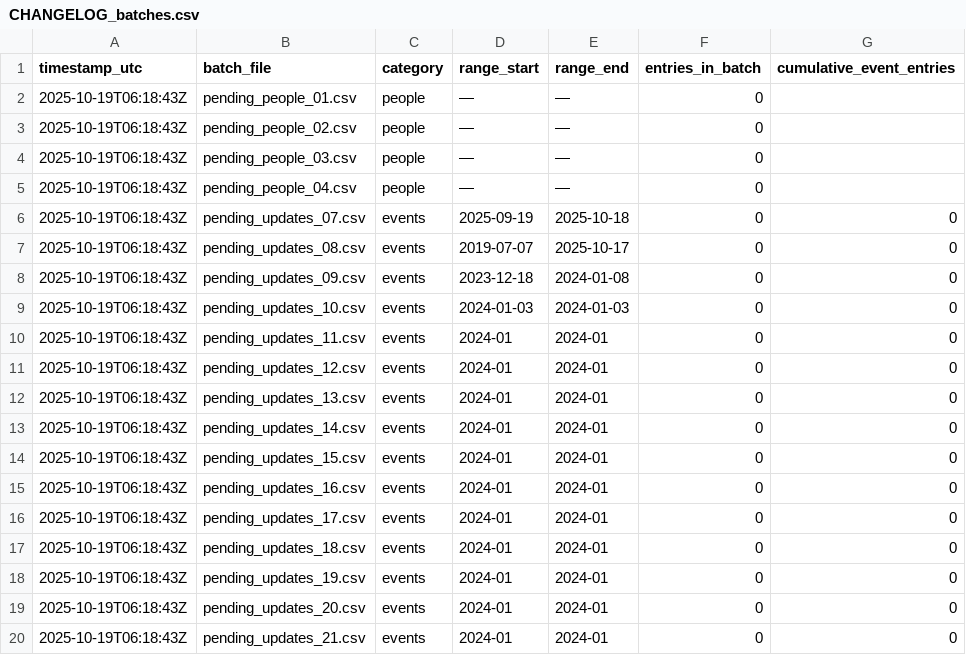
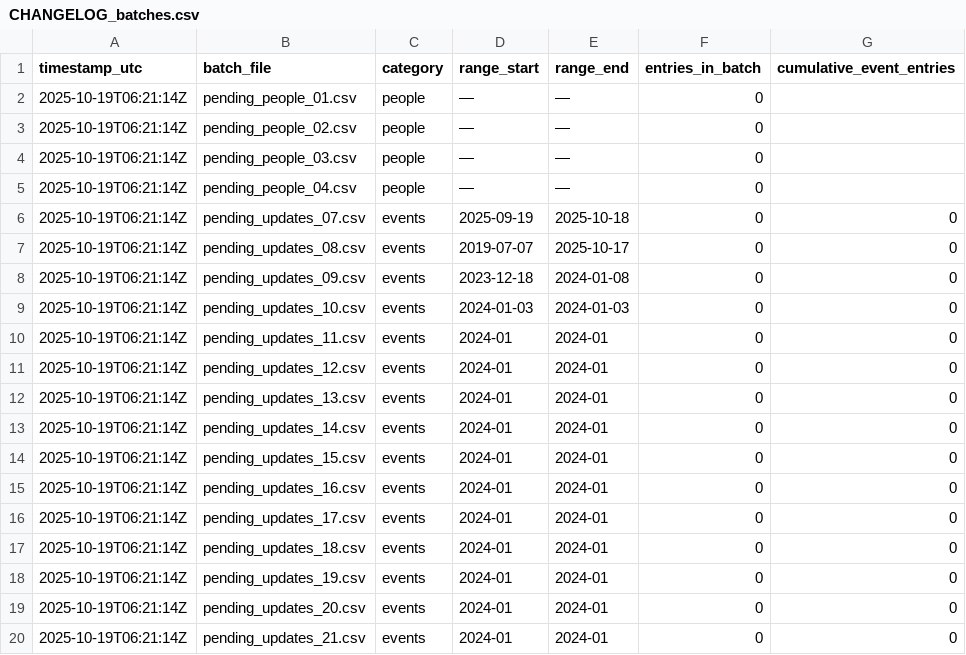
Before and after one commit to StegVerse/FREE-DOM, a CSV file: data/CHANGELOG_batches.csv, drawn as a sheet.

Commit message:
chore: merge + rebuild checklist & changelog

```diff
--- a/data/CHANGELOG_batches.csv
+++ b/data/CHANGELOG_batches.csv
@@ -1,20 +1,20 @@
 timestamp_utc,batch_file,category,range_start,range_end,entries_in_batch,cumulative_event_entries
-2025-10-19T06:18:43Z,pending_people_01.csv,people,—,—,0,
-2025-10-19T06:18:43Z,pending_people_02.csv,people,—,—,0,
-2025-10-19T06:18:43Z,pending_people_03.csv,people,—,—,0,
-2025-10-19T06:18:43Z,pending_people_04.csv,people,—,—,0,
-2025-10-19T06:18:43Z,pending_updates_07.csv,events,2025-09-19,2025-10-18,0,0
-2025-10-19T06:18:43Z,pending_updates_08.csv,events,2019-07-07,2025-10-17,0,0
-2025-10-19T06:18:43Z,pending_updates_09.csv,events,2023-12-18,2024-01-08,0,0
-2025-10-19T06:18:43Z,pending_updates_10.csv,events,2024-01-03,2024-01-03,0,0
-2025-10-19T06:18:43Z,pending_updates_11.csv,events,2024-01,2024-01,0,0
-2025-10-19T06:18:43Z,pending_updates_12.csv,events,2024-01,2024-01,0,0
-2025-10-19T06:18:43Z,pending_updates_13.csv,events,2024-01,2024-01,0,0
-2025-10-19T06:18:43Z,pending_updates_14.csv,events,2024-01,2024-01,0,0
-2025-10-19T06:18:43Z,pending_updates_15.csv,events,2024-01,2024-01,0,0
-2025-10-19T06:18:43Z,pending_updates_16.csv,events,2024-01,2024-01,0,0
-2025-10-19T06:18:43Z,pending_updates_17.csv,events,2024-01,2024-01,0,0
-2025-10-19T06:18:43Z,pending_updates_18.csv,events,2024-01,2024-01,0,0
-2025-10-19T06:18:43Z,pending_updates_19.csv,events,2024-01,2024-01,0,0
-2025-10-19T06:18:43Z,pending_updates_20.csv,events,2024-01,2024-01,0,0
-2025-10-19T06:18:43Z,pending_updates_21.csv,events,2024-01,2024-01,0,0
+2025-10-19T06:21:14Z,pending_people_01.csv,people,—,—,0,
+2025-10-19T06:21:14Z,pending_people_02.csv,people,—,—,0,
+2025-10-19T06:21:14Z,pending_people_03.csv,people,—,—,0,
+2025-10-19T06:21:14Z,pending_people_04.csv,people,—,—,0,
+2025-10-19T06:21:14Z,pending_updates_07.csv,events,2025-09-19,2025-10-18,0,0
+2025-10-19T06:21:14Z,pending_updates_08.csv,events,2019-07-07,2025-10-17,0,0
+2025-10-19T06:21:14Z,pending_updates_09.csv,events,2023-12-18,2024-01-08,0,0
+2025-10-19T06:21:14Z,pending_updates_10.csv,events,2024-01-03,2024-01-03,0,0
+2025-10-19T06:21:14Z,pending_updates_11.csv,events,2024-01,2024-01,0,0
+2025-10-19T06:21:14Z,pending_updates_12.csv,events,2024-01,2024-01,0,0
+2025-10-19T06:21:14Z,pending_updates_13.csv,events,2024-01,2024-01,0,0
+2025-10-19T06:21:14Z,pending_updates_14.csv,events,2024-01,2024-01,0,0
+2025-10-19T06:21:14Z,pending_updates_15.csv,events,2024-01,2024-01,0,0
+2025-10-19T06:21:14Z,pending_updates_16.csv,events,2024-01,2024-01,0,0
+2025-10-19T06:21:14Z,pending_updates_17.csv,events,2024-01,2024-01,0,0
+2025-10-19T06:21:14Z,pending_updates_18.csv,events,2024-01,2024-01,0,0
+2025-10-19T06:21:14Z,pending_updates_19.csv,events,2024-01,2024-01,0,0
+2025-10-19T06:21:14Z,pending_updates_20.csv,events,2024-01,2024-01,0,0
+2025-10-19T06:21:14Z,pending_updates_21.csv,events,2024-01,2024-01,0,0
```
Also changed, not shown: 2 other files.
